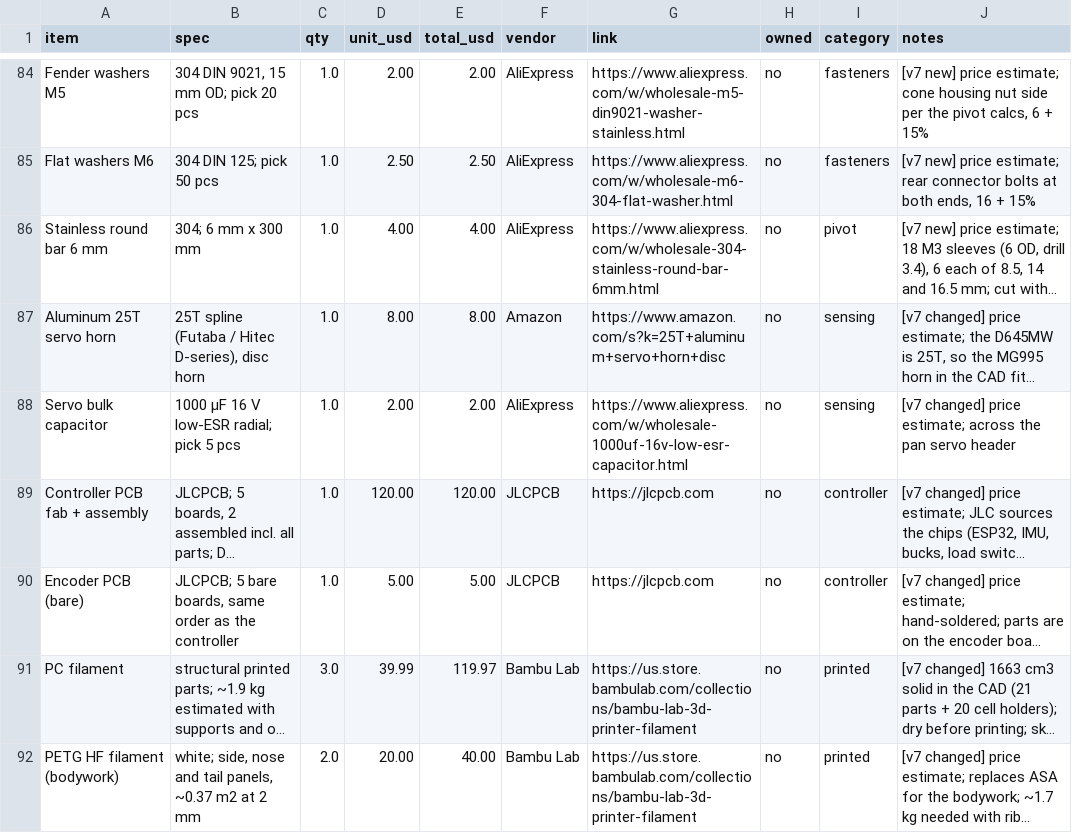
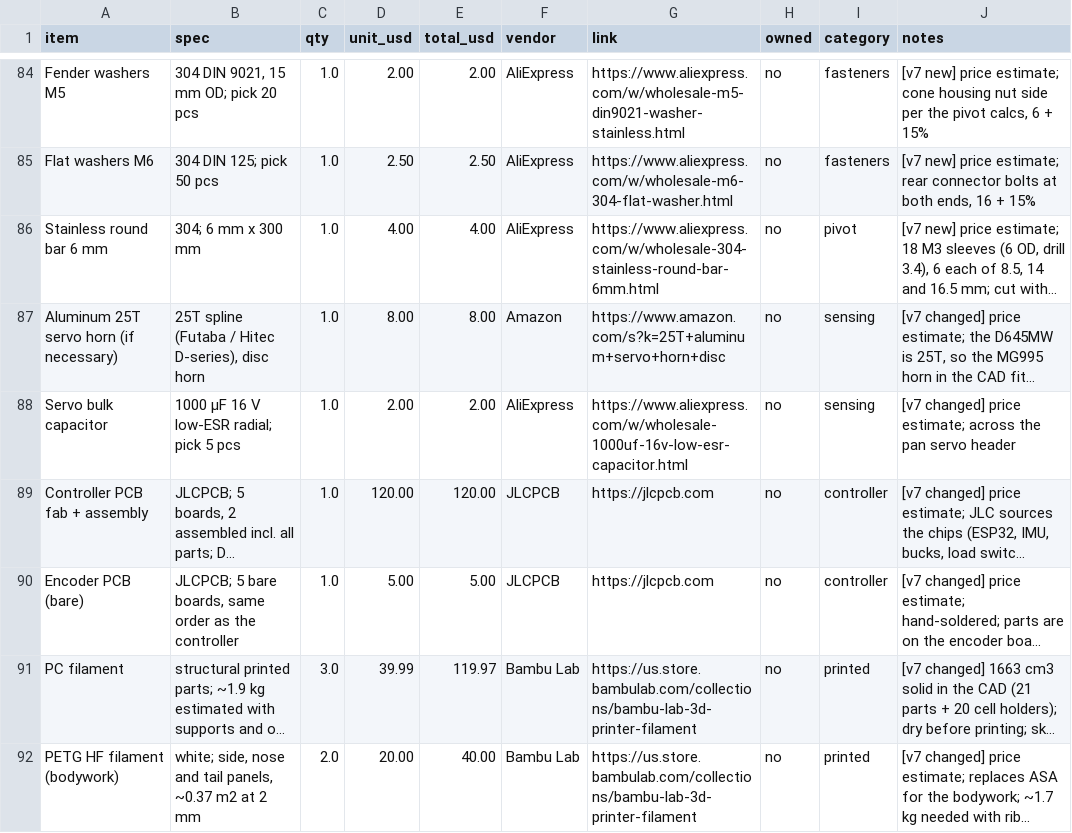
Before and after one commit to C182R/squashimoto, a CSV file: bom/squashimoto-bom.csv, drawn as a sheet; only a part is shown, gaps mark what is left out; long unchanged cells end in …; the diff names each change by its address in the sheet, - before the commit and + after, or states it on an @@ line.

Commit message:
Update Aluminum 25T servo horn entry in BOM

```diff
--- a/bom/squashimoto-bom.csv
+++ b/bom/squashimoto-bom.csv
-A87 (item): Aluminum 25T servo horn
+A87 (item): Aluminum 25T servo horn (if necessary)
```
